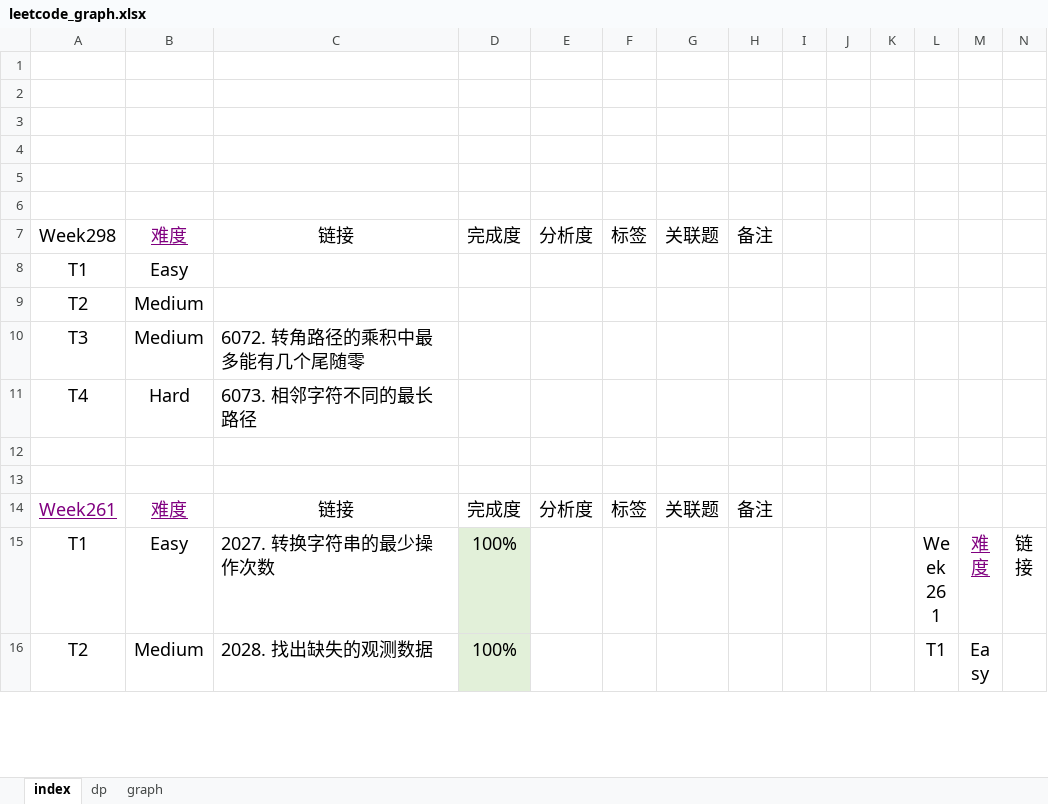
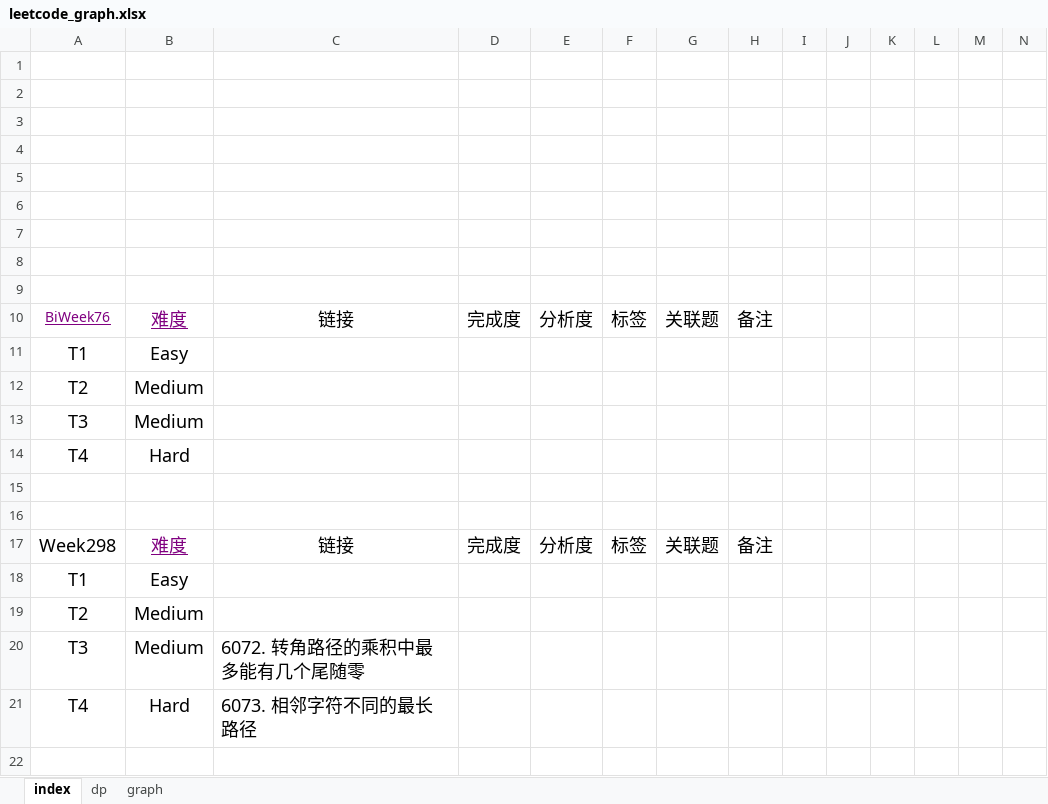
Before and after one commit to wat1r/geek-algorithm-leetcode, an Excel workbook: _book/src/main/leetcode_manuscripts/draw_io/leetcode_graph.xlsx, sheet index, drawn as a sheet; only a part is shown; the shorter side is filled out with more unchanged rows; values as stored, in another font and other column widths than the file's, no borders; rows hold the shown columns only; the diff names each change by its address in the sheet, - before the commit and + after, or states it on an @@ line.

```diff
--- a/_book/src/main/leetcode_manuscripts/draw_io/leetcode_graph.xlsx (sheet index)
+++ b/_book/src/main/leetcode_manuscripts/draw_io/leetcode_graph.xlsx (sheet index)
+row 7: (empty)
+row 8: (empty)
+row 9: (empty)
+row 10: BiWeek76 | 难度 | 链接 | 完成度 | 分析度 | 标签 | 关联题 | 备注
+row 11: T1 | Easy
+row 12: T2 | Medium
+row 13: T3 | Medium
+row 14: T4 | Hard
+row 15: (empty)
+row 16: (empty)
```
Also changed, not shown: 2 other files.
